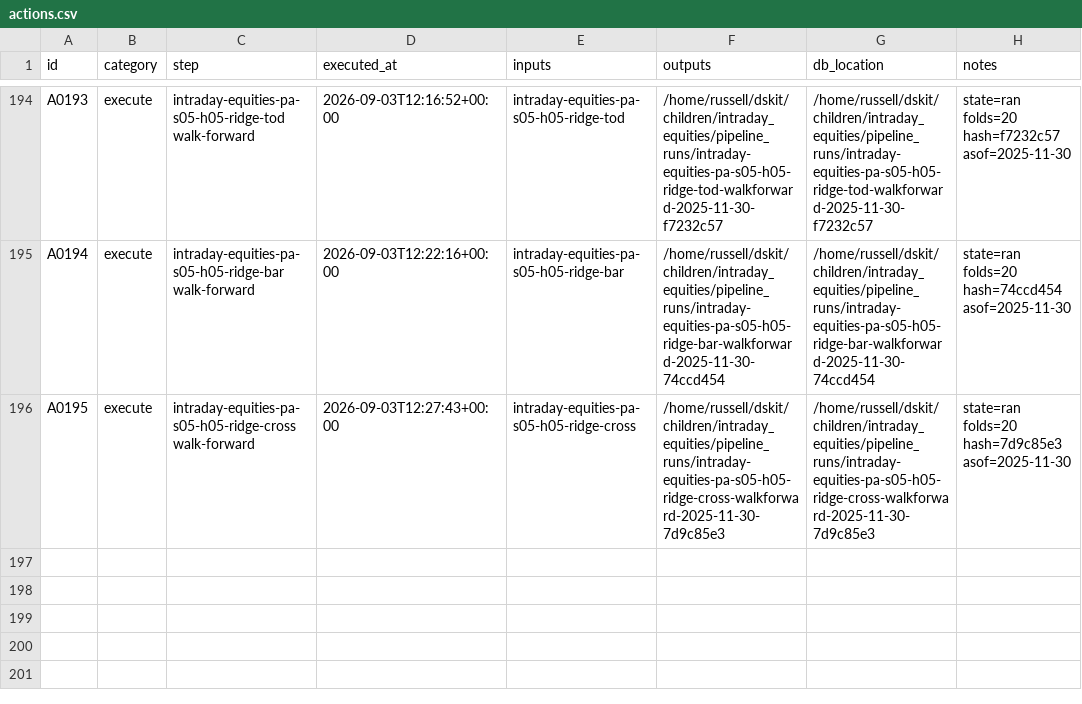
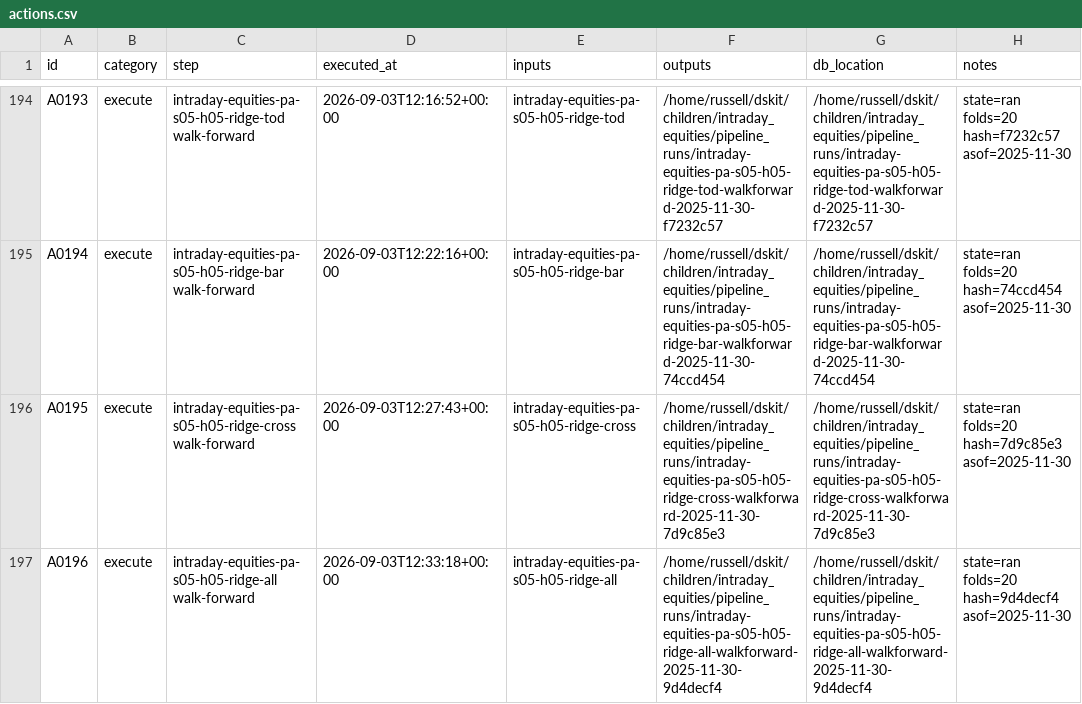
Before and after one commit to gdrusse/dskit, a CSV file: children/intraday_equities/docs/decisioning/actions.csv, drawn as a sheet; only a part is shown, gaps mark what is left out; the diff names each change by its address in the sheet, - before the commit and + after, or states it on an @@ line.

```diff
--- a/children/intraday_equities/docs/decisioning/actions.csv
+++ b/children/intraday_equities/docs/decisioning/actions.csv
+row 197: A0196 | execute | intraday-equities-pa-s05-h05-ridge-all walk-forward | 2026-09-03T12:33:18+00:00 | intraday-equities-pa-s05-h05-ridge-all | /home/russell/dskit/children/intraday_equities/pipeline_runs/intraday-equities-pa-s05-h05-ridge-all-walkforward-2025-11-30-9d4decf4 | /home/russell/dskit/children/intraday_equities/pipeline_runs/intraday-equities-pa-s05-h05-ridge-all-walkforward-2025-11-30-9d4decf4 | state=ran folds=20 hash=9d4decf4 asof=2025-11-30
```
Also changed, not shown: 2 other files.
